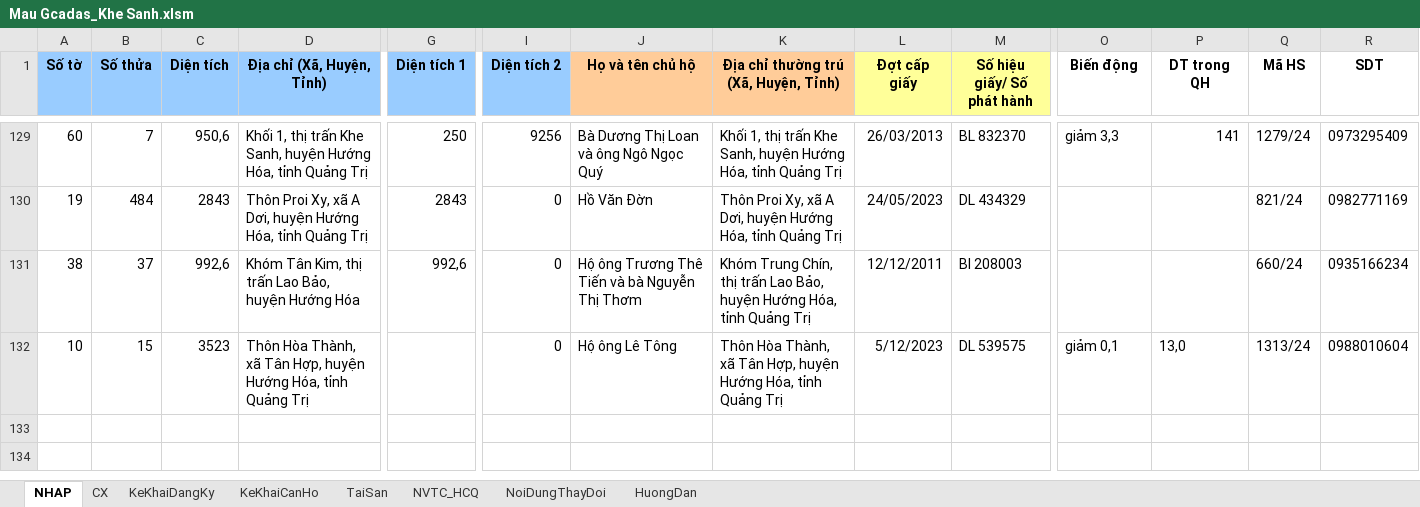
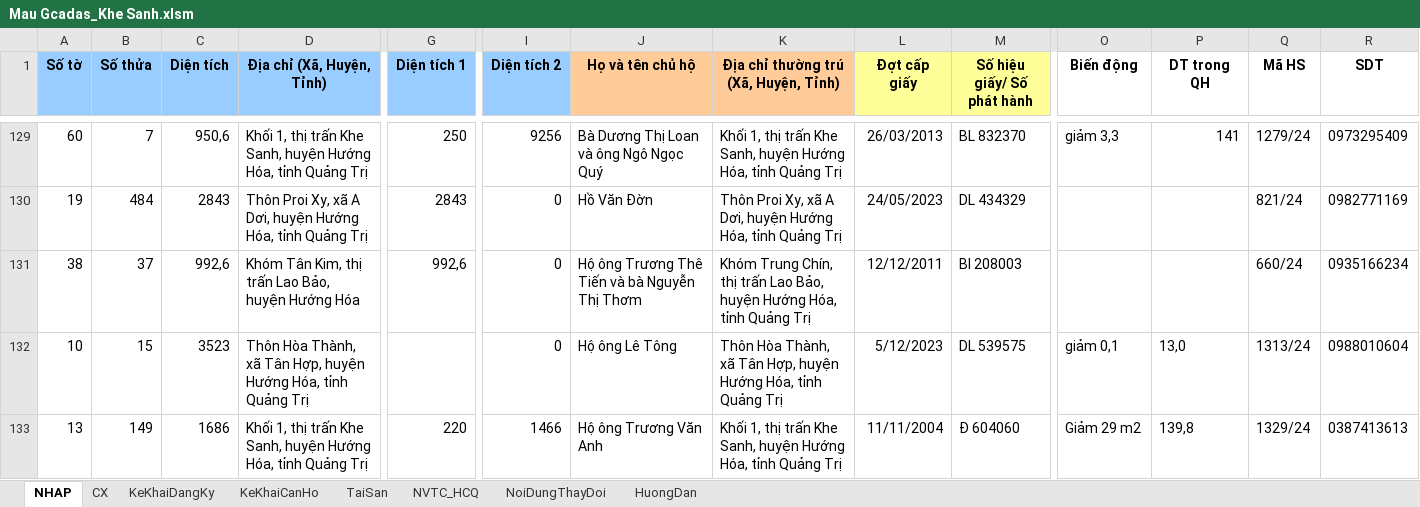
Before and after one commit to guitarkhongem/SOMUCKE, an Excel workbook: SODO/Khe Sanh/Mau Gcadas_Khe Sanh.xlsm, sheet NHAP, drawn as a sheet; only a part is shown, gaps mark what is left out; values as stored, in another font and other column widths than the file's, no borders; charts and pictures not drawn; rows hold the shown columns only; the diff names each change by its address in the sheet, - before the commit and + after, or states it on an @@ line.

```diff
--- a/SODO/Khe Sanh/Mau Gcadas_Khe Sanh.xlsm (sheet NHAP)
+++ b/SODO/Khe Sanh/Mau Gcadas_Khe Sanh.xlsm (sheet NHAP)
+row 133: 13 | 149 | 1686 | Khối 1, thị trấn Khe Sanh, huyện Hướng Hóa, tỉnh Quảng Trị | 220 | 1466 | Hộ ông Trương Văn Anh | Khối 1, thị trấn Khe Sanh, huyện Hướng Hóa, tỉnh Quảng Trị | 11/11/2004 | Đ 604060 | Giảm 29 m2 | 139,8 | 1329/24 | 0387413613
```
Also changed, not shown: SODO/Khe Sanh/FixedRowCopy.xlsx, 6 other files.
